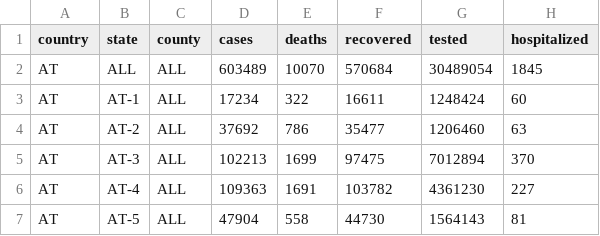
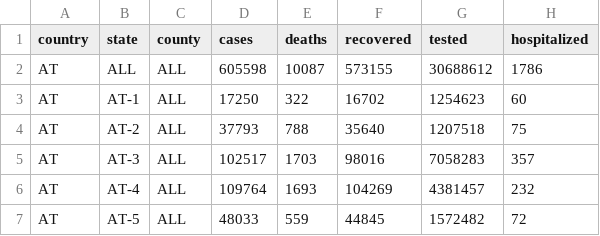
Before and after one commit to at062084/COVID-19-Austria, a CSV file: bmsgpk/data/AT_states.bmsgpk.csv, drawn as a sheet; only a part is shown; the diff covers the shown part only.

Commit message:
2021-04-25 13:05:05 Auto-Conversion of bmsgpk data to covid-county format

```diff
--- a/bmsgpk/data/AT_states.bmsgpk.csv
+++ b/bmsgpk/data/AT_states.bmsgpk.csv
@@ -1,7 +1,7 @@
 country,state,county,cases,deaths,recovered,tested,hospitalized
-AT,ALL,ALL,603489,10070,570684,30489054,1845
-AT,AT-1,ALL,17234,322,16611,1248424,60
-AT,AT-2,ALL,37692,786,35477,1206460,63
-AT,AT-3,ALL,102213,1699,97475,7012894,370
-AT,AT-4,ALL,109363,1691,103782,4361230,227
-AT,AT-5,ALL,47904,558,44730,1564143,81
+AT,ALL,ALL,605598,10087,573155,30688612,1786
+AT,AT-1,ALL,17250,322,16702,1254623,60
+AT,AT-2,ALL,37793,788,35640,1207518,75
+AT,AT-3,ALL,102517,1703,98016,7058283,357
+AT,AT-4,ALL,109764,1693,104269,4381457,232
+AT,AT-5,ALL,48033,559,44845,1572482,72
```
Also changed, not shown: 18 edited cells elsewhere in this file, 2 other files.
